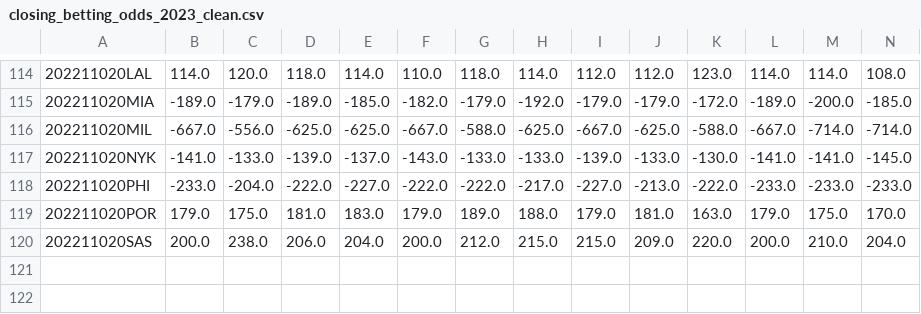
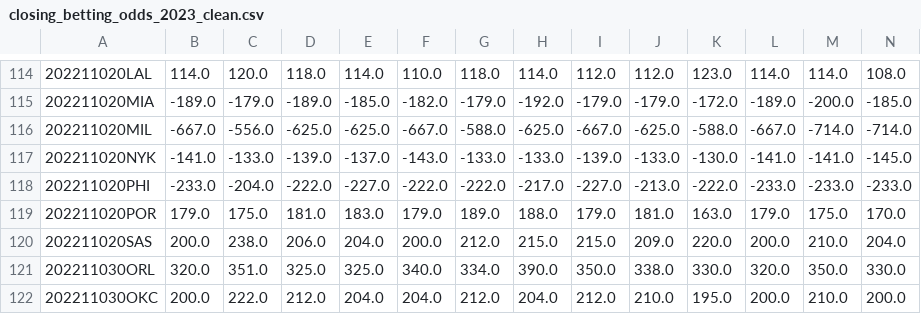
Before and after one commit to aaron-kulkarni/evaluatingBettingStrategies, a CSV file: data/bettingOddsData/closing_betting_odds_2023_clean.csv, drawn as a sheet; only a part is shown, gaps mark what is left out; rows hold the shown columns only; the diff names each change by its address in the sheet, - before the commit and + after, or states it on an @@ line.

```diff
--- a/data/bettingOddsData/closing_betting_odds_2023_clean.csv
+++ b/data/bettingOddsData/closing_betting_odds_2023_clean.csv
+row 121: 202211030ORL | 320.0 | 351.0 | 325.0 | 325.0 | 340.0 | 334.0 | 390.0 | 350.0 | 338.0 | 330.0 | 320.0 | 350.0 | 330.0
+row 122: 202211030OKC | 200.0 | 222.0 | 212.0 | 204.0 | 204.0 | 212.0 | 204.0 | 212.0 | 210.0 | 195.0 | 200.0 | 210.0 | 200.0
```
Also changed, not shown: data/bettingOddsData/adj_prob_2023.csv, data/perMetric/performance_metric_2023.csv, 11 other files.
